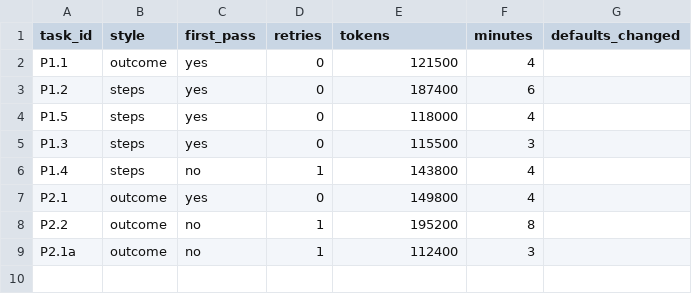
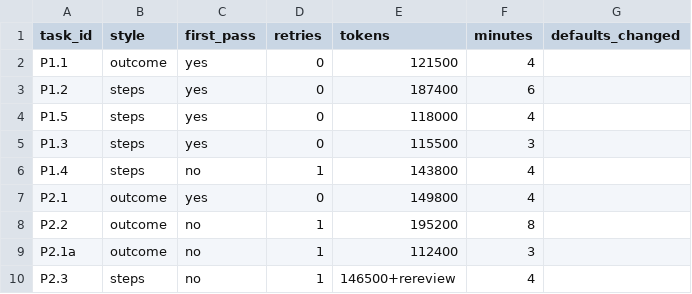
Before and after one commit to mahilmanoharan/tells, a CSV file: prompt-experiment.csv, drawn as a sheet; the diff names each change by its address in the sheet, - before the commit and + after, or states it on an @@ line.

```diff
--- a/prompt-experiment.csv
+++ b/prompt-experiment.csv
+row 10: P2.3 | steps | no | 1 | 146500+rereview | 4
```
Also changed, not shown: 13 other files.
